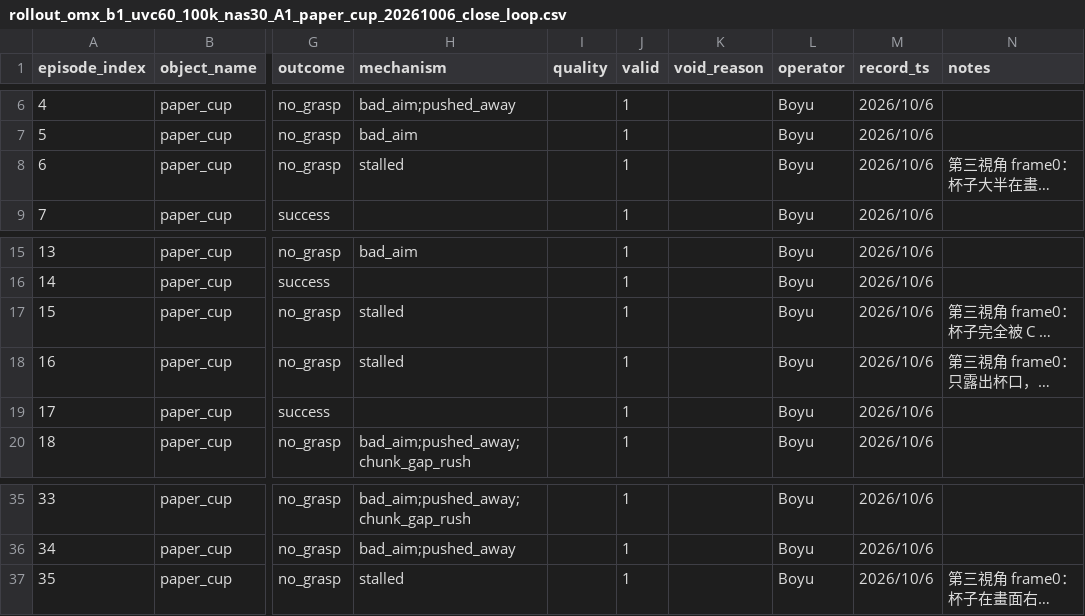
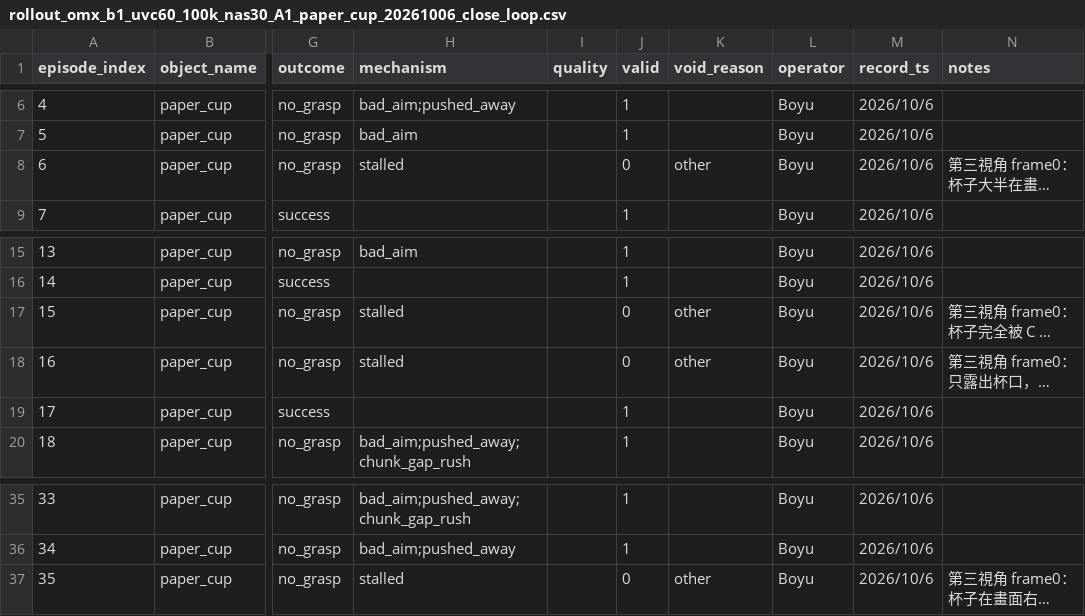
Before and after one commit to EricC430/teleoperation_pick_place, a CSV file: episode_meta/rollout_omx_b1_uvc60_100k_nas30_A1_paper_cup_20261006_close_loop.csv, drawn as a sheet; only a part is shown, gaps mark what is left out; long unchanged cells end in …; the diff names each change by its address in the sheet, - before the commit and + after, or states it on an @@ line.

```diff
--- a/episode_meta/rollout_omx_b1_uvc60_100k_nas30_A1_paper_cup_20261006_close_loop.csv
+++ b/episode_meta/rollout_omx_b1_uvc60_100k_nas30_A1_paper_cup_20261006_close_loop.csv
-J8 (valid): 1
+J8 (valid): 0
-K8 (void_reason): (empty)
+K8 (void_reason): other
-J17:J18 (valid): 1
+J17:J18 (valid): 0
-K17:K18 (void_reason): (empty)
+K17:K18 (void_reason): other
-J37 (valid): 1
+J37 (valid): 0
-K37 (void_reason): (empty)
+K37 (void_reason): other
```
